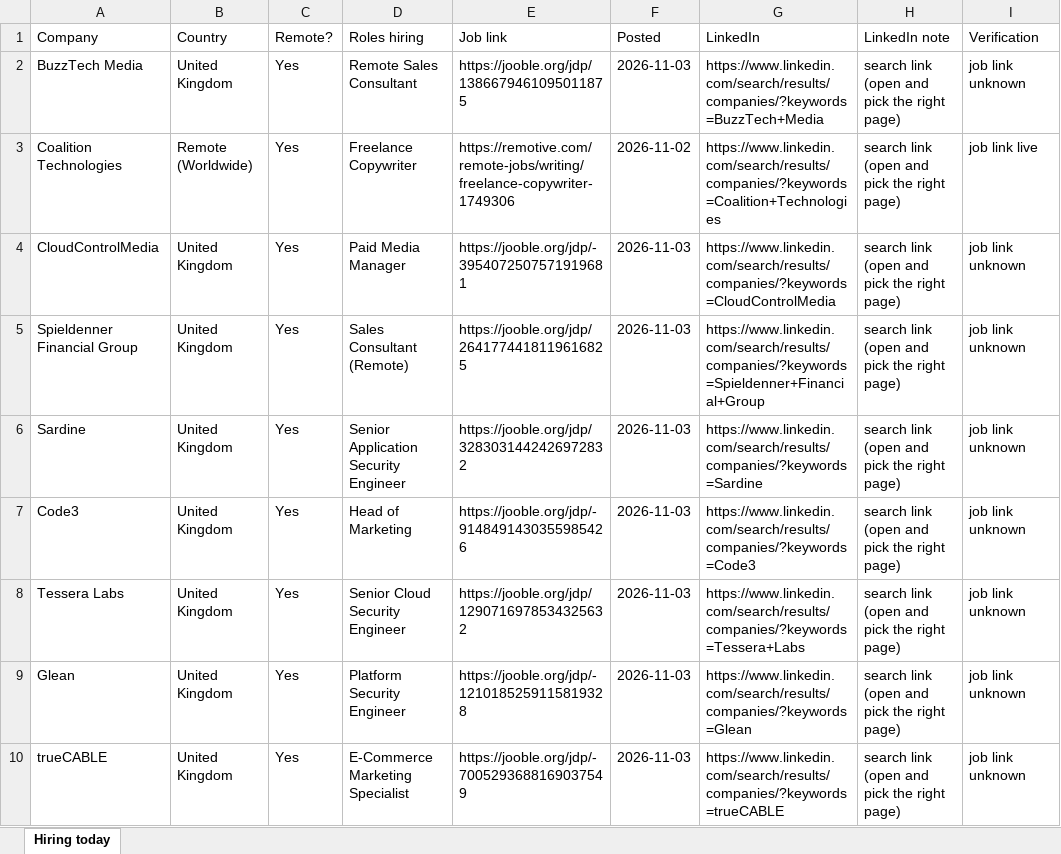
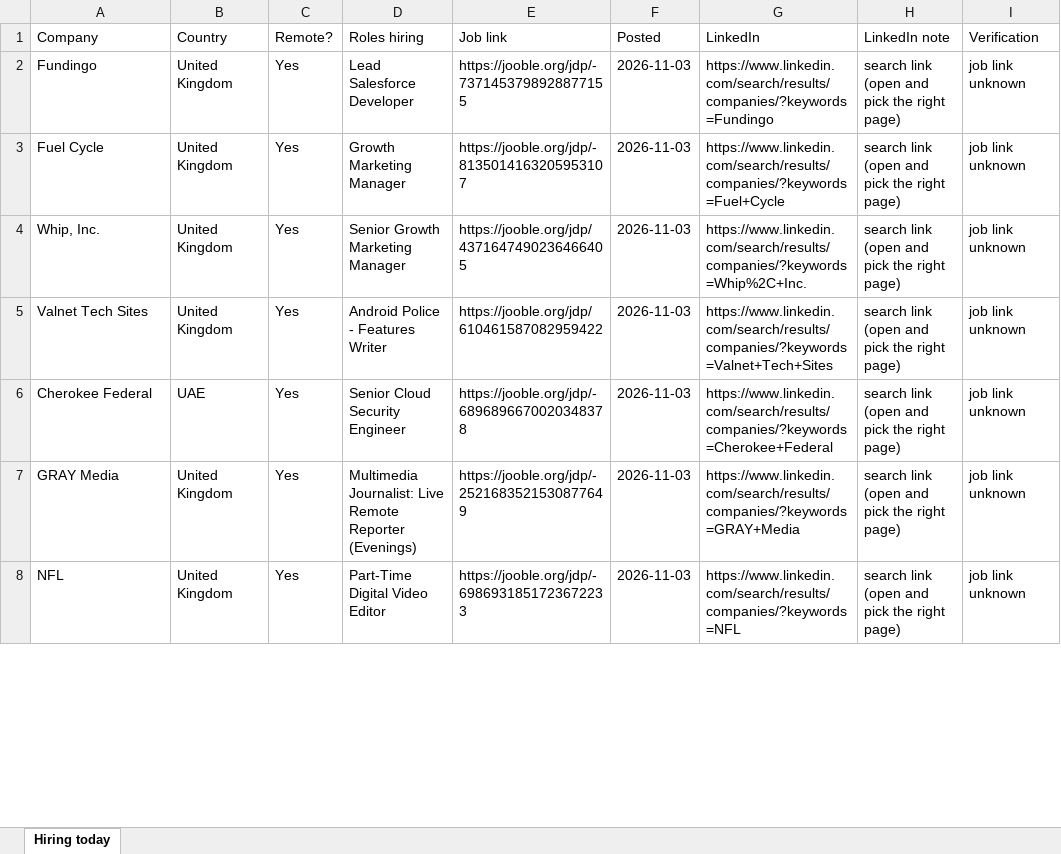
Before and after one commit to jameson-T/hiring-leads, an Excel workbook: hiring_companies_2026-11-04.xlsx, sheet Hiring today, drawn as a sheet; only a part is shown; values as stored, in another font and other column widths than the file's, no borders; removed rows and columns are numbered as before the commit, all else as after; the diff covers the shown part only; the diff names each change by its address in the sheet, - before the commit and + after, or states it on an @@ line.

Commit message:
Hiring leads 2026-11-04

```diff
--- a/hiring_companies_2026-11-04.xlsx (sheet Hiring today)
+++ b/hiring_companies_2026-11-04.xlsx (sheet Hiring today)
-A2 (Company): BuzzTech Media
+A2 (Company): Fundingo
-D2 (Roles hiring): Remote Sales Consultant
+D2 (Roles hiring): Lead Salesforce Developer
-E2 (Job link): https://jooble.org/jdp/1386679461095011875
+E2 (Job link): https://jooble.org/jdp/-7371453798928877155
-G2 (LinkedIn): https://www.linkedin.com/search/results/companies/?keywords=BuzzTech+Media
+G2 (LinkedIn): https://www.linkedin.com/search/results/companies/?keywords=Fundingo
-row 3: Coalition Technologies | Remote (Worldwide) | Yes | Freelance Copywriter | https://remotive.com/remote-jobs/writing/freelance-copywriter-1749306 | 2026-11-02 | https://www.linkedin.com/search/results/companies/?keywords=Coalition+Technologies | search link (open and pick the right page) | job link live
-A3 (Company): CloudControlMedia
+A3 (Company): Fuel Cycle
-D3 (Roles hiring): Paid Media Manager
+D3 (Roles hiring): Growth Marketing Manager
-E3 (Job link): https://jooble.org/jdp/-3954072507571919681
+E3 (Job link): https://jooble.org/jdp/-8135014163205953107
-G3 (LinkedIn): https://www.linkedin.com/search/results/companies/?keywords=CloudControlMedia
+G3 (LinkedIn): https://www.linkedin.com/search/results/companies/?keywords=Fuel+Cycle
-A4 (Company): Spieldenner Financial Group
+A4 (Company): Whip, Inc.
-D4 (Roles hiring): Sales Consultant (Remote)
+D4 (Roles hiring): Senior Growth Marketing Manager
-E4 (Job link): https://jooble.org/jdp/2641774418119616825
+E4 (Job link): https://jooble.org/jdp/4371647490236466405
-G4 (LinkedIn): https://www.linkedin.com/search/results/companies/?keywords=Spieldenner+Financial+Group
+G4 (LinkedIn): https://www.linkedin.com/search/results/companies/?keywords=Whip%2C+Inc.
-A5 (Company): Sardine
+A5 (Company): Valnet Tech Sites
-D5 (Roles hiring): Senior Application Security Engineer
+D5 (Roles hiring): Android Police - Features Writer
-E5 (Job link): https://jooble.org/jdp/3283031442426972832
+E5 (Job link): https://jooble.org/jdp/610461587082959422
-G5 (LinkedIn): https://www.linkedin.com/search/results/companies/?keywords=Sardine
+G5 (LinkedIn): https://www.linkedin.com/search/results/companies/?keywords=Valnet+Tech+Sites
-row 7: Code3 | United Kingdom | Yes | Head of Marketing | https://jooble.org/jdp/-9148491430355985426 | 2026-11-03 | https://www.linkedin.com/search/results/companies/?keywords=Code3 | search link (open and pick the right page) | job link unknown
-A6 (Company): Tessera Labs
+A6 (Company): Cherokee Federal
-B6 (Country): United Kingdom
+B6 (Country): UAE
-E6 (Job link): https://jooble.org/jdp/1290716978534325632
+E6 (Job link): https://jooble.org/jdp/-6896896670020348378
-G6 (LinkedIn): https://www.linkedin.com/search/results/companies/?keywords=Tessera+Labs
+G6 (LinkedIn): https://www.linkedin.com/search/results/companies/?keywords=Cherokee+Federal
-A7 (Company): Glean
+A7 (Company): GRAY Media
-D7 (Roles hiring): Platform Security Engineer
+D7 (Roles hiring): Multimedia Journalist: Live Remote Reporter (Evenings)
-E7 (Job link): https://jooble.org/jdp/-1210185259115819328
+E7 (Job link): https://jooble.org/jdp/-2521683521530877649
-G7 (LinkedIn): https://www.linkedin.com/search/results/companies/?keywords=Glean
+G7 (LinkedIn): https://www.linkedin.com/search/results/companies/?keywords=GRAY+Media
-A8 (Company): trueCABLE
+A8 (Company): NFL
-D8 (Roles hiring): E-Commerce Marketing Specialist
+D8 (Roles hiring): Part-Time Digital Video Editor
-E8 (Job link): https://jooble.org/jdp/-7005293688169037549
+E8 (Job link): https://jooble.org/jdp/-6986931851723672233
-G8 (LinkedIn): https://www.linkedin.com/search/results/companies/?keywords=trueCABLE
+G8 (LinkedIn): https://www.linkedin.com/search/results/companies/?keywords=NFL
```
Also changed, not shown: 2 added rows and 212 edited cells elsewhere in this sheet, 2 other files.
